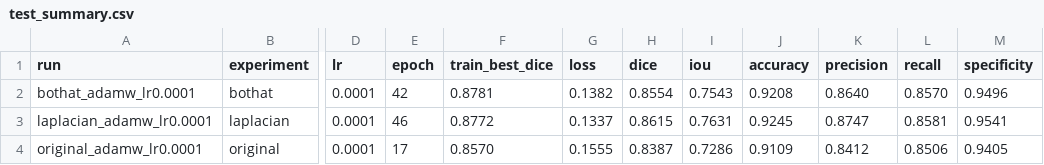
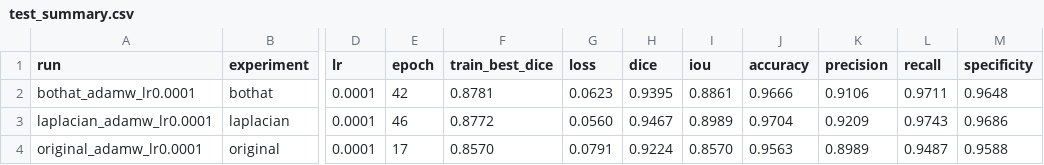
Before and after one commit to NateNats/U-Net-Architecture, a CSV file: test_result/test_summary.csv, drawn as a sheet; only a part is shown, gaps mark what is left out; the diff names each change by its address in the sheet, - before the commit and + after, or states it on an @@ line.

```diff
--- a/test_result/test_summary.csv
+++ b/test_result/test_summary.csv
-G2 (loss): 0.1382
+G2 (loss): 0.0623
-H2 (dice): 0.8554
+H2 (dice): 0.9395
-I2 (iou): 0.7543
+I2 (iou): 0.8861
-J2 (accuracy): 0.9208
+J2 (accuracy): 0.9666
-K2 (precision): 0.8640
+K2 (precision): 0.9106
-L2 (recall): 0.8570
+L2 (recall): 0.9711
-M2 (specificity): 0.9496
+M2 (specificity): 0.9648
-G3 (loss): 0.1337
+G3 (loss): 0.0560
-H3 (dice): 0.8615
+H3 (dice): 0.9467
-I3 (iou): 0.7631
+I3 (iou): 0.8989
-J3 (accuracy): 0.9245
+J3 (accuracy): 0.9704
-K3 (precision): 0.8747
+K3 (precision): 0.9209
-L3 (recall): 0.8581
+L3 (recall): 0.9743
-M3 (specificity): 0.9541
+M3 (specificity): 0.9686
-G4 (loss): 0.1555
+G4 (loss): 0.0791
-H4 (dice): 0.8387
+H4 (dice): 0.9224
-I4 (iou): 0.7286
+I4 (iou): 0.8570
-J4 (accuracy): 0.9109
+J4 (accuracy): 0.9563
-K4 (precision): 0.8412
+K4 (precision): 0.8989
-L4 (recall): 0.8506
+L4 (recall): 0.9487
-M4 (specificity): 0.9405
+M4 (specificity): 0.9588
```
Also changed, not shown: 54 other files.
